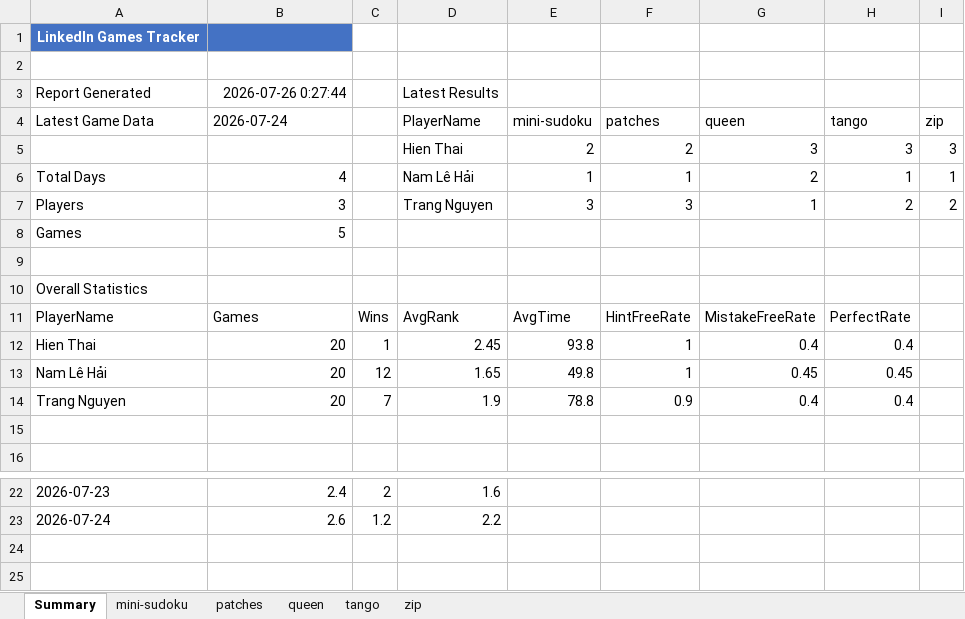
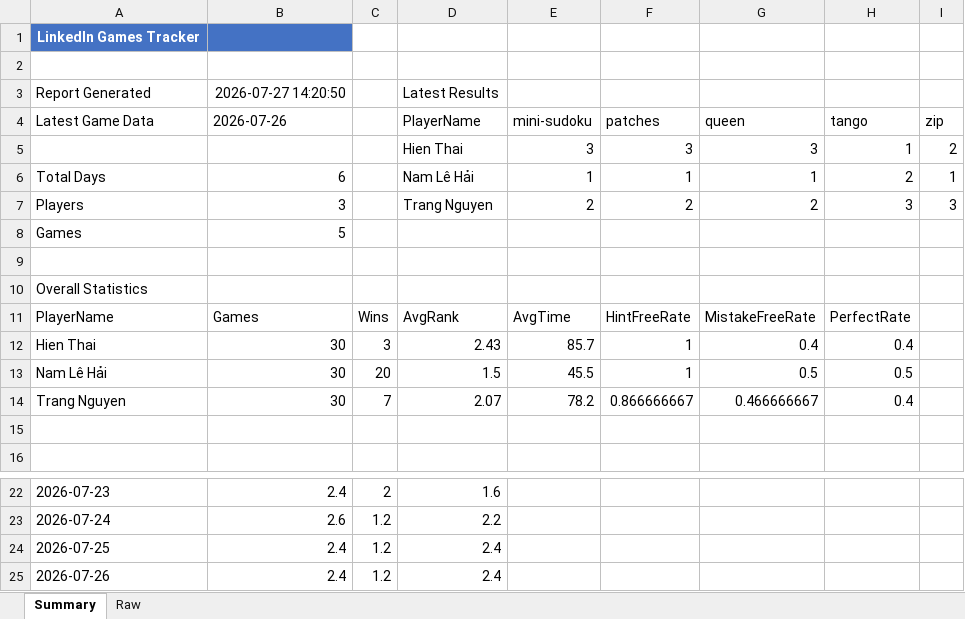
Before and after one commit to tibbers38/LinkedInTracker, an Excel workbook: result.xlsx, sheet Summary, drawn as a sheet; only a part is shown, gaps mark what is left out; values as stored, in another font and other column widths than the file's, no borders; charts and pictures not drawn; removed rows and columns are numbered as before the commit, all else as after; the diff names each change by its address in the sheet, - before the commit and + after, or states it on an @@ line.

```diff
--- a/result.xlsx (sheet Summary)
+++ b/result.xlsx (sheet Summary)
-sheet tab: mini-sudoku
+sheet tab: Raw
-sheet tab: patches
-sheet tab: queen
-sheet tab: tango
-sheet tab: zip
-B3 (2026-07-26): 2026-07-26 0:27:44
+B3 (2026-07-26): 2026-07-27 14:20:50
-B4: 2026-07-24
+B4: 2026-07-26
-row 5:  |  |  | Hien Thai | 2 | 2 | 3 | 3 | 3
+row 5:  |  |  | Hien Thai | 3 | 3 | 3 | 1 | 2
-B6 (2026-07-26): 4
+B6 (2026-07-26): 6
-G6 (queen): 2
+G6 (queen): 1
-H6 (tango): 1
+H6 (tango): 2
-E7 (mini-sudoku): 3
+E7 (mini-sudoku): 2
-F7 (patches): 3
+F7 (patches): 2
-G7 (queen): 1
+G7 (queen): 2
-H7 (tango): 2
+H7 (tango): 3
-I7 (zip): 2
+I7 (zip): 3
-B12:B14 (2026-07-26): 20
+B12:B14 (2026-07-26): 30
-C12: 1
+C12: 3
-D12 (PlayerName): 2.45
+D12 (PlayerName): 2.43
-E12 (mini-sudoku): 93.8
+E12 (mini-sudoku): 85.7
-C13: 12
+C13: 20
-D13 (PlayerName): 1.65
+D13 (PlayerName): 1.5
-E13 (mini-sudoku): 49.8
+E13 (mini-sudoku): 45.5
-G13 (queen): 0.45
+G13 (queen): 0.5
-H13 (tango): 0.45
+H13 (tango): 0.5
-D14 (PlayerName): 1.9
+D14 (PlayerName): 2.07
-E14 (mini-sudoku): 78.8
+E14 (mini-sudoku): 78.2
-F14 (patches): 0.9
+F14 (patches): 0.866666667
-G14 (queen): 0.4
+G14 (queen): 0.466666667
+row 24: 2026-07-25 | 2.4 | 1.2 | 2.4
+row 25: 2026-07-26 | 2.4 | 1.2 | 2.4
```
Also changed, not shown: sheet Raw, charts or pictures, 8 other files.
